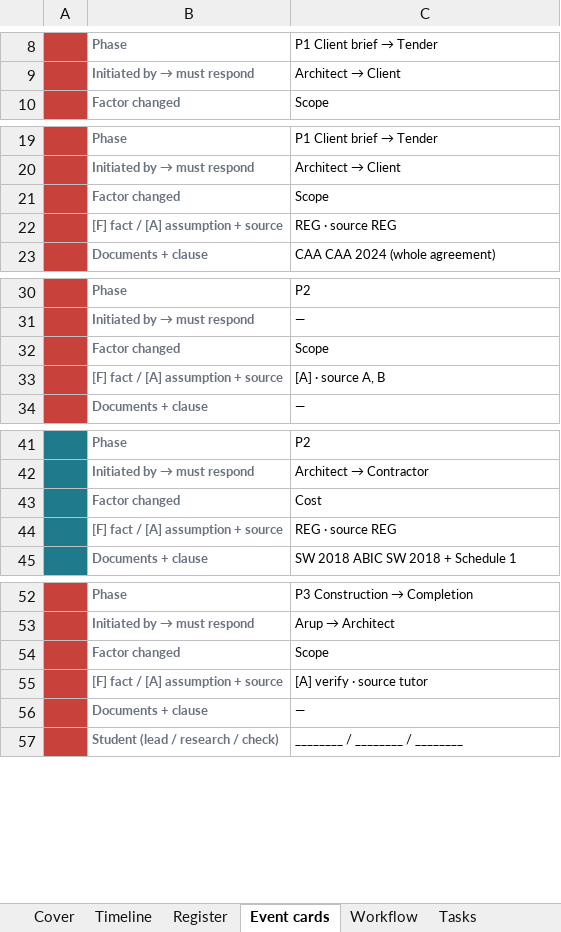
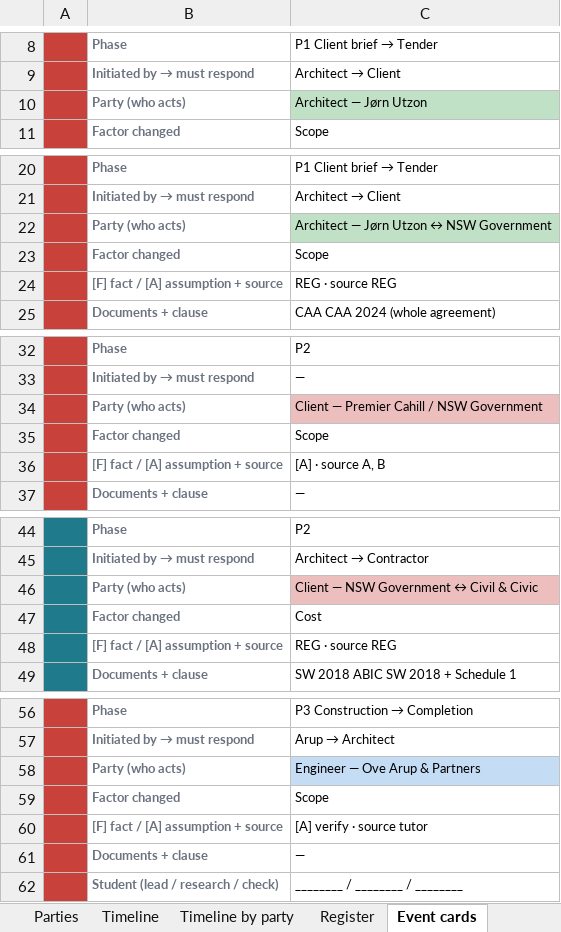
Before and after one commit to feangkan/PP1_tools, an Excel workbook: 05-diagrams/assessment-3/programme/soh_board_layout.xlsx, sheet Event cards, drawn as a sheet; only a part is shown, gaps mark what is left out; values as stored, in another font and other column widths than the file's, no borders; the diff covers the shown part only; the diff names each change by its address in the sheet, - before the commit and + after, or states it on an @@ line.

```diff
--- a/05-diagrams/assessment-3/programme/soh_board_layout.xlsx (sheet Event cards)
+++ b/05-diagrams/assessment-3/programme/soh_board_layout.xlsx (sheet Event cards)
+sheet tab: Parties
+sheet tab: Timeline by party
+row 10:  | Party (who acts) | Architect — Jørn Utzon
+row 22:  | Party (who acts) | Architect — Jørn Utzon ↔ NSW Government
+row 34:  | Party (who acts) | Client — Premier Cahill / NSW Government
+row 46:  | Party (who acts) | Client — NSW Government ↔ Civil & Civic
+row 58:  | Party (who acts) | Engineer — Ove Arup & Partners
```
Also changed, not shown: 8 added rows and 1 edited cell elsewhere in this sheet, sheet Timeline, sheet Cover, sheet Events (data), sheet Workflow, 05-diagrams/assessment-3/programme/soh_board_template.xlsx, 4 other files.
